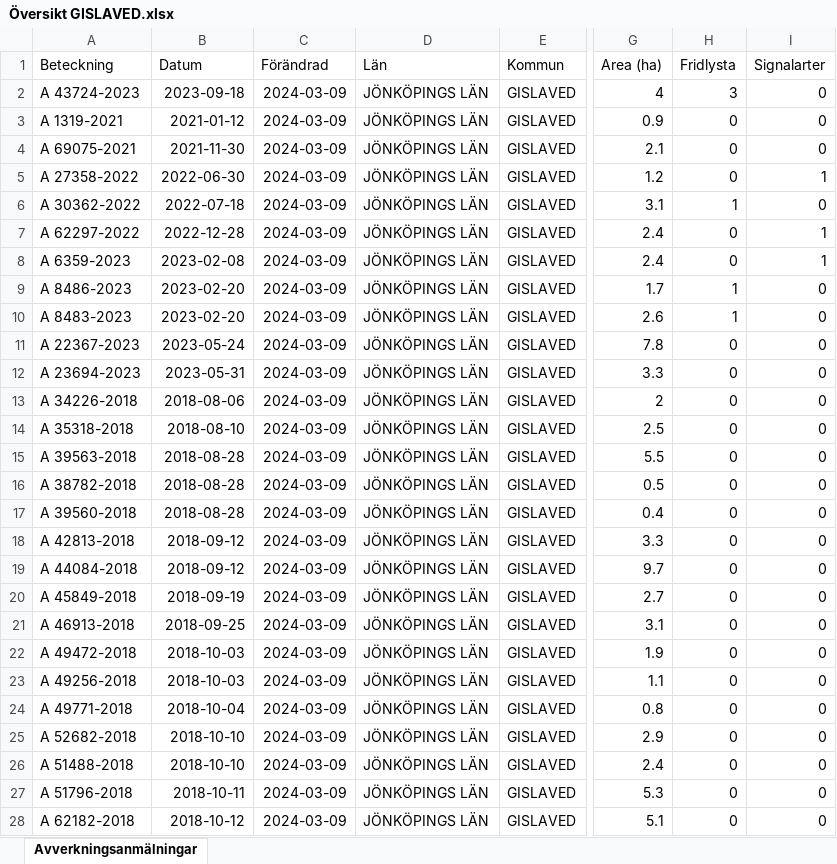
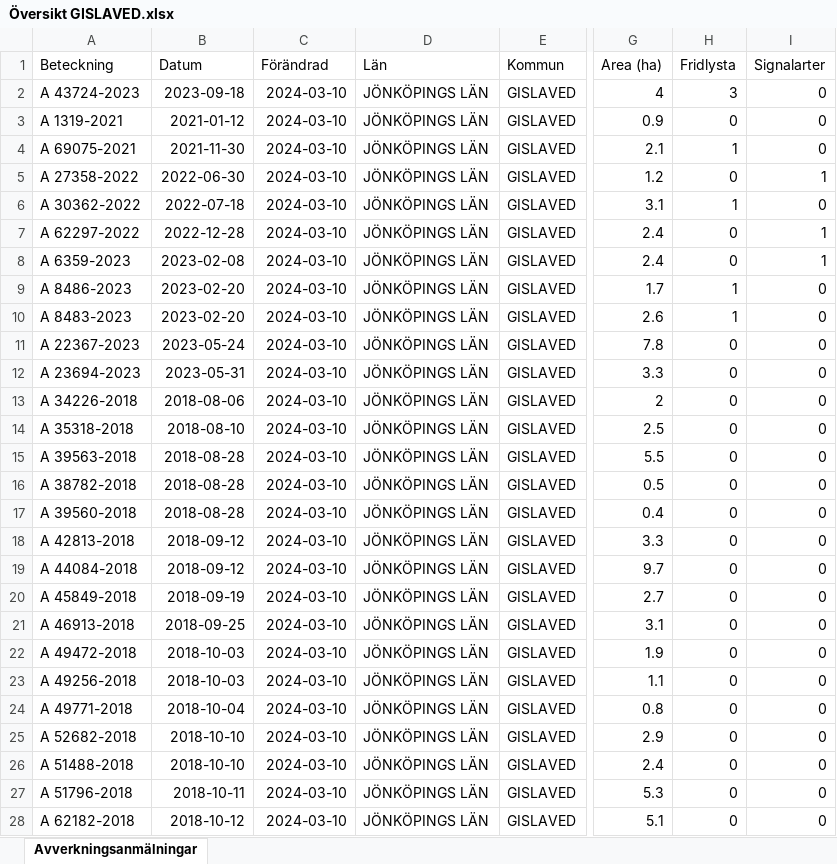
Before and after one commit to klasma/Logging_0662, an Excel workbook: Översikt GISLAVED.xlsx, sheet Avverkningsanmälningar, drawn as a sheet; only a part is shown, gaps mark what is left out; values as stored, in another font and other column widths than the file's, no borders; the diff covers the shown part only; the diff names each change by its address in the sheet, - before the commit and + after, or states it on an @@ line.

```diff
--- a/Översikt GISLAVED.xlsx (sheet Avverkningsanmälningar)
+++ b/Översikt GISLAVED.xlsx (sheet Avverkningsanmälningar)
-C2:C28 (Förändrad): 2024-03-09
+C2:C28 (Förändrad): 2024-03-10
-H4 (Fridlysta): 0
+H4 (Fridlysta): 1
```
Also changed, not shown: 6 added rows, 5 removed rows and 920 edited cells elsewhere in this sheet, artfynd/A 1319-2021 artfynd.xlsx, artfynd/A 30362-2022 artfynd.xlsx, 55 other files.
